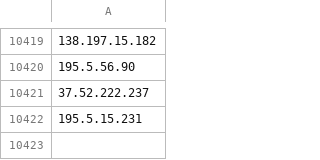
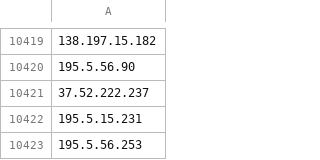
Before and after one commit to UTKAzureSentinelGithub/CheckPoint_IOCS_URL_FeedList, a CSV file: checkpoint_iplist.csv, drawn as a sheet; only a part is shown, gaps mark what is left out.

Commit message:
Checkpoint Indicator List update

```diff
--- a/checkpoint_iplist.csv
+++ b/checkpoint_iplist.csv
@@ -10422 +10422,2 @@
 195.5.15.231
+195.5.56.253
```
